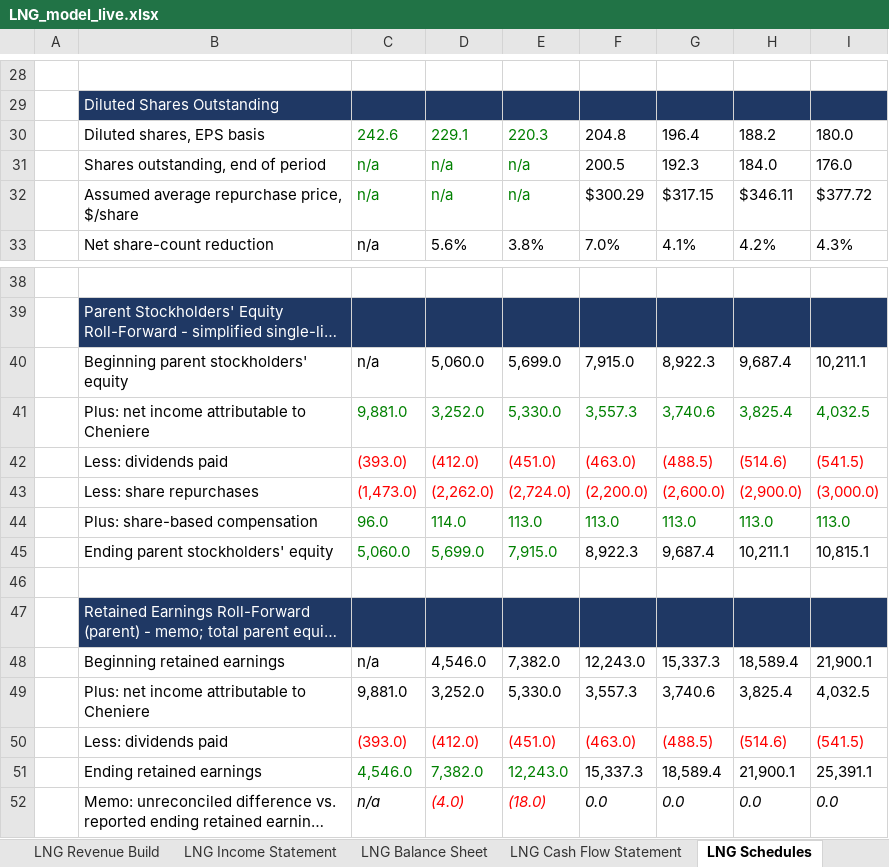
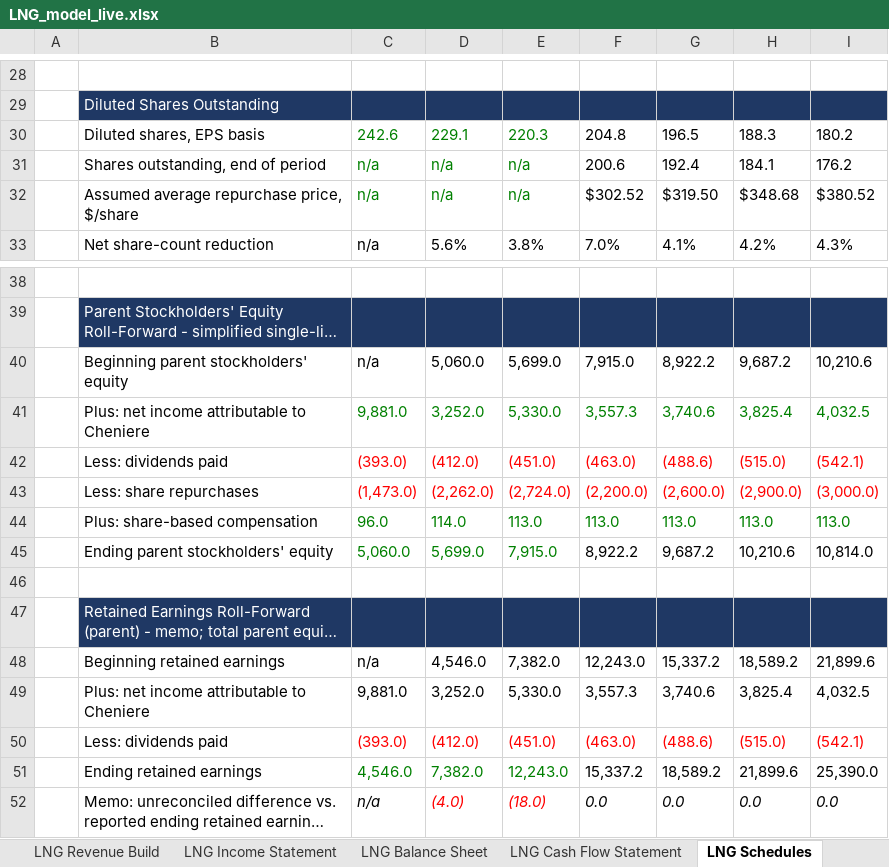
Before and after one commit to Jash-financebro/equity-coverage, an Excel workbook: site/downloads/LNG_model_live.xlsx, sheet LNG Schedules, drawn as a sheet; only a part is shown, gaps mark what is left out; long unchanged cells end in …; values as stored, in another font and other column widths than the file's, no borders; the diff names each change by its address in the sheet, - before the commit and + after, or states it on an @@ line.

```diff
--- a/site/downloads/LNG_model_live.xlsx (sheet LNG Schedules)
+++ b/site/downloads/LNG_model_live.xlsx (sheet LNG Schedules)
-G30: 196.4
+G30: 196.5
-H30: 188.2
+H30: 188.3
-I30: 180.0
+I30: 180.2
-F31: 200.5
+F31: 200.6
-G31: 192.3
+G31: 192.4
-H31: 184.0
+H31: 184.1
-I31: 176.0
+I31: 176.2
-F32: $300.29
+F32: $302.52
-G32: $317.15
+G32: $319.50
-H32: $346.11
+H32: $348.68
-I32: $377.72
+I32: $380.52
-G40: 8,922.3
+G40: 8,922.2
-H40: 9,687.4
+H40: 9,687.2
-I40: 10,211.1
+I40: 10,210.6
-G42: (488.5)
+G42: (488.6)
-H42: (514.6)
+H42: (515.0)
-I42: (541.5)
+I42: (542.1)
-F45: 8,922.3
+F45: 8,922.2
-G45: 9,687.4
+G45: 9,687.2
-H45: 10,211.1
+H45: 10,210.6
-I45: 10,815.1
+I45: 10,814.0
-G48: 15,337.3
+G48: 15,337.2
-H48: 18,589.4
+H48: 18,589.2
-I48: 21,900.1
+I48: 21,899.6
-G50: (488.5)
+G50: (488.6)
-H50: (514.6)
+H50: (515.0)
-I50: (541.5)
+I50: (542.1)
-F51: 15,337.3
+F51: 15,337.2
-G51: 18,589.4
+G51: 18,589.2
-H51: 21,900.1
+H51: 21,899.6
-I51: 25,391.1
+I51: 25,390.0
```
Also changed, not shown: sheet LNG DCF, sheet LNG Cover, sheet LNG Cash Flow Statement, sheet LNG Balance Sheet, sheet LNG Comps & Target Price, sheet LNG WACC, 5 more sheets, 7 other files.
